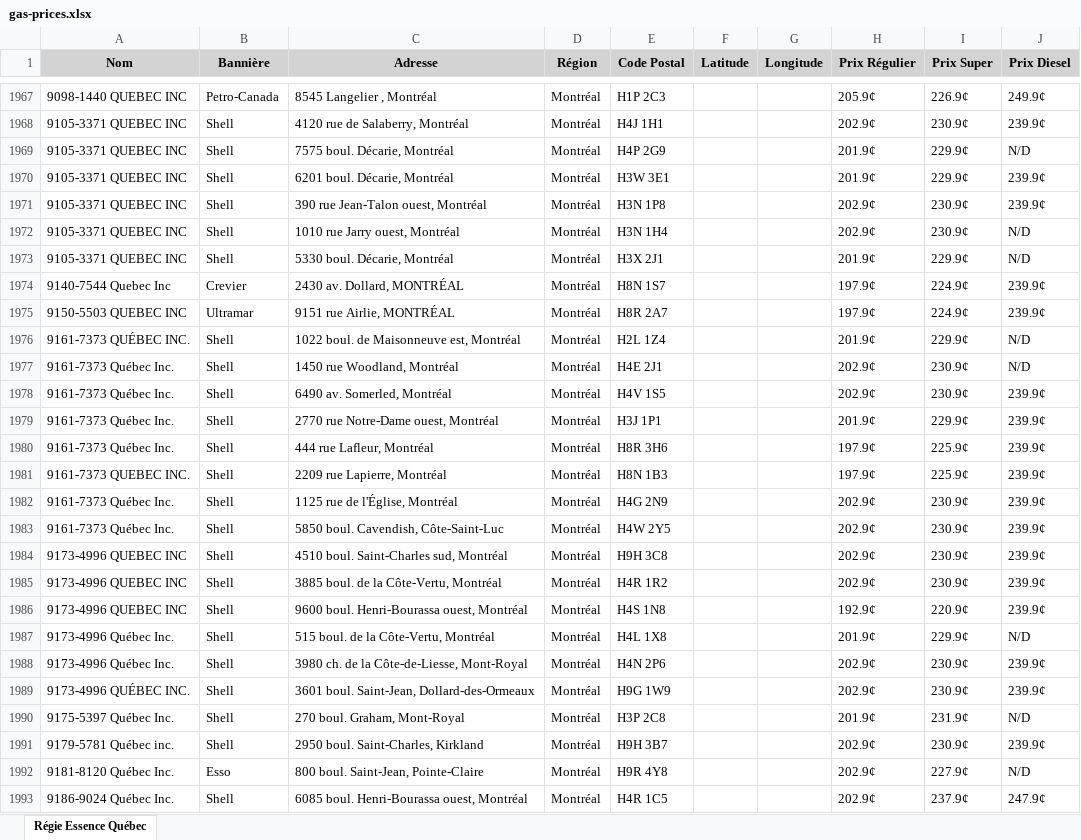
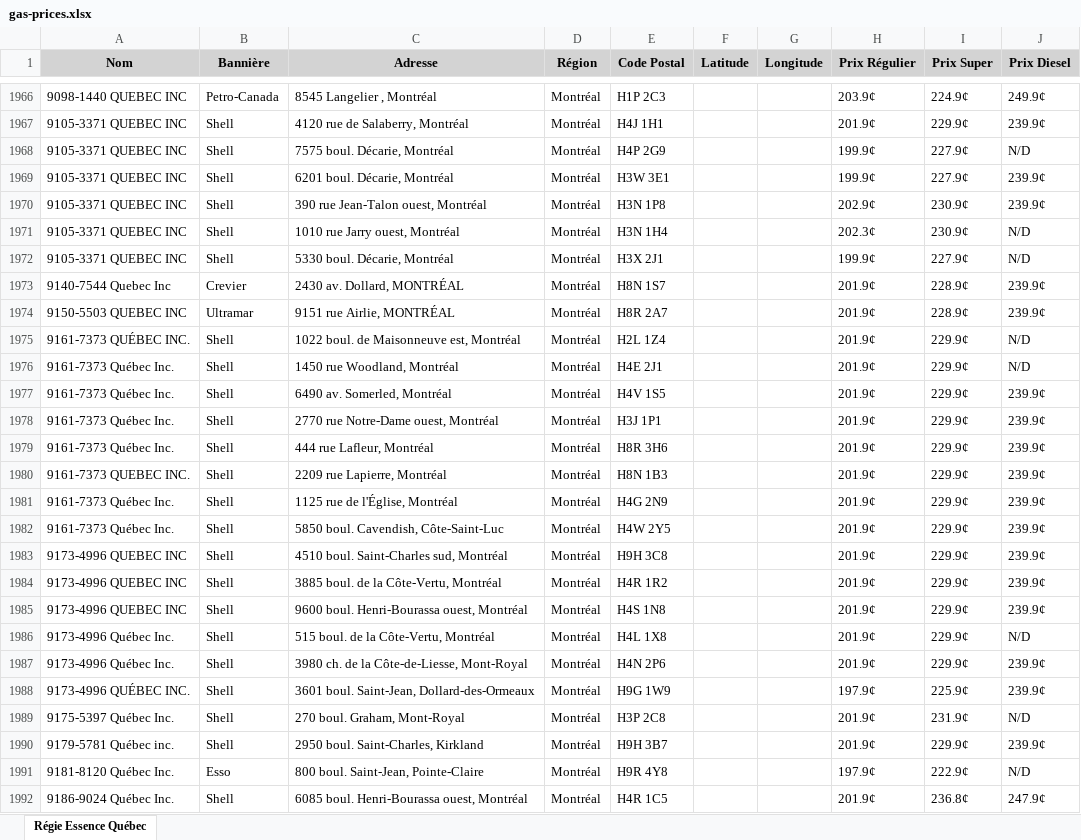
Before and after one commit to jmayoff/qc-gas-prices, an Excel workbook: gas-prices.xlsx, sheet Régie Essence Québec, drawn as a sheet; only a part is shown, gaps mark what is left out; values as stored, in another font and other column widths than the file's, no borders; addresses are those after the commit; the diff covers the shown part only; the diff names each change by its address in the sheet, - before the commit and + after, or states it on an @@ line.

```diff
--- a/gas-prices.xlsx (sheet Régie Essence Québec)
+++ b/gas-prices.xlsx (sheet Régie Essence Québec)
-H1966 (Prix Régulier): 205.9¢
+H1966 (Prix Régulier): 203.9¢
-I1966 (Prix Super): 226.9¢
+I1966 (Prix Super): 224.9¢
-H1967 (Prix Régulier): 202.9¢
+H1967 (Prix Régulier): 201.9¢
-I1967 (Prix Super): 230.9¢
+I1967 (Prix Super): 229.9¢
-H1968:H1969 (Prix Régulier): 201.9¢
+H1968:H1969 (Prix Régulier): 199.9¢
-I1968:I1969 (Prix Super): 229.9¢
+I1968:I1969 (Prix Super): 227.9¢
-H1971 (Prix Régulier): 202.9¢
+H1971 (Prix Régulier): 202.3¢
-H1972 (Prix Régulier): 201.9¢
+H1972 (Prix Régulier): 199.9¢
-I1972 (Prix Super): 229.9¢
+I1972 (Prix Super): 227.9¢
-H1973:H1974 (Prix Régulier): 197.9¢
+H1973:H1974 (Prix Régulier): 201.9¢
-I1973:I1974 (Prix Super): 224.9¢
+I1973:I1974 (Prix Super): 228.9¢
-H1976:H1977 (Prix Régulier): 202.9¢
+H1976:H1977 (Prix Régulier): 201.9¢
-I1976:I1977 (Prix Super): 230.9¢
+I1976:I1977 (Prix Super): 229.9¢
-H1979:H1980 (Prix Régulier): 197.9¢
+H1979:H1980 (Prix Régulier): 201.9¢
-I1979:I1980 (Prix Super): 225.9¢
+I1979:I1980 (Prix Super): 229.9¢
-H1981:H1984 (Prix Régulier): 202.9¢
+H1981:H1984 (Prix Régulier): 201.9¢
-I1981:I1984 (Prix Super): 230.9¢
+I1981:I1984 (Prix Super): 229.9¢
-H1985 (Prix Régulier): 192.9¢
+H1985 (Prix Régulier): 201.9¢
-I1985 (Prix Super): 220.9¢
+I1985 (Prix Super): 229.9¢
-H1987 (Prix Régulier): 202.9¢
+H1987 (Prix Régulier): 201.9¢
-I1987 (Prix Super): 230.9¢
+I1987 (Prix Super): 229.9¢
-H1988 (Prix Régulier): 202.9¢
+H1988 (Prix Régulier): 197.9¢
-I1988 (Prix Super): 230.9¢
+I1988 (Prix Super): 225.9¢
-H1990 (Prix Régulier): 202.9¢
+H1990 (Prix Régulier): 201.9¢
-I1990 (Prix Super): 230.9¢
+I1990 (Prix Super): 229.9¢
-H1991 (Prix Régulier): 202.9¢
+H1991 (Prix Régulier): 197.9¢
-I1991 (Prix Super): 227.9¢
+I1991 (Prix Super): 222.9¢
-H1992 (Prix Régulier): 202.9¢
+H1992 (Prix Régulier): 201.9¢
-I1992 (Prix Super): 237.9¢
+I1992 (Prix Super): 236.8¢
```
Also changed, not shown: 1 removed row and 1837 edited cells elsewhere in this sheet.
